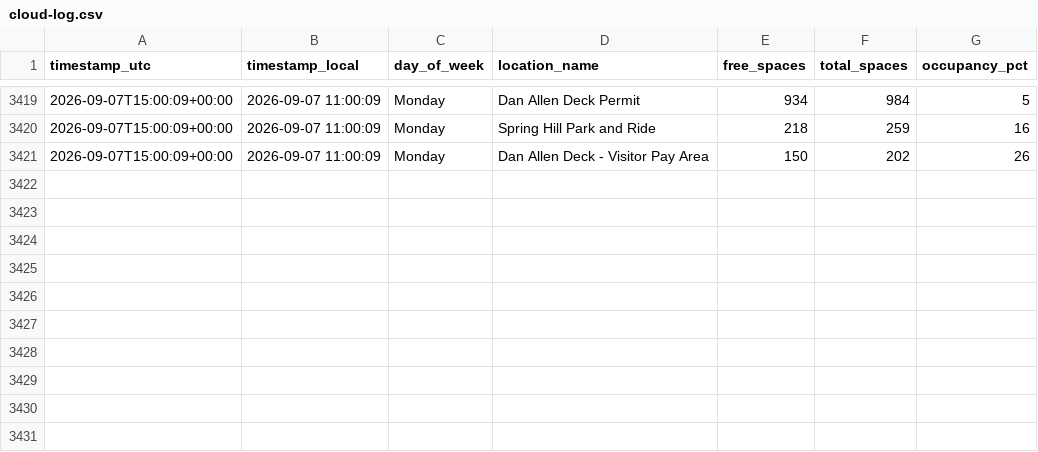
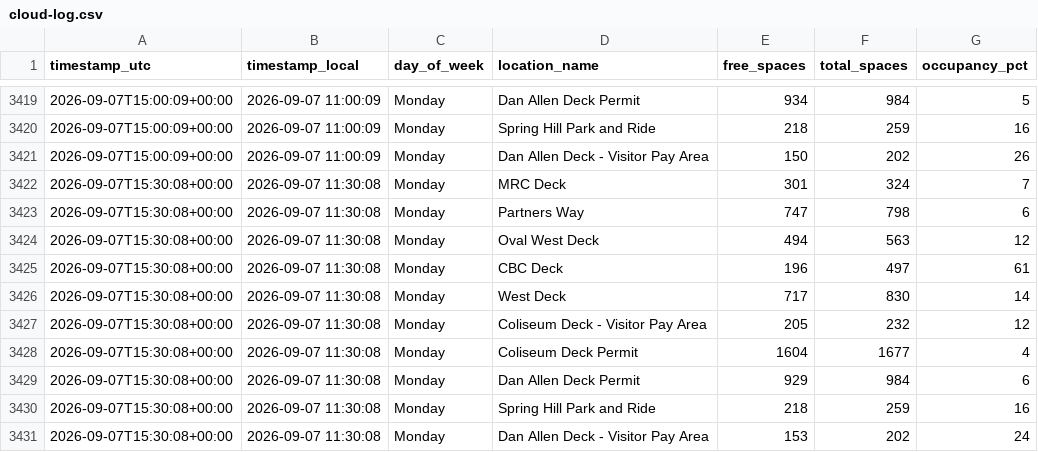
Before and after one commit to aryanpat1801-rgb/ncsu-parking-tracker, a CSV file: data/cloud-log.csv, drawn as a sheet; only a part is shown, gaps mark what is left out; the diff names each change by its address in the sheet, - before the commit and + after, or states it on an @@ line.

```diff
--- a/data/cloud-log.csv
+++ b/data/cloud-log.csv
+row 3422: 2026-09-07T15:30:08+00:00 | 2026-09-07 11:30:08 | Monday | MRC Deck | 301 | 324 | 7
+row 3423: 2026-09-07T15:30:08+00:00 | 2026-09-07 11:30:08 | Monday | Partners Way | 747 | 798 | 6
+row 3424: 2026-09-07T15:30:08+00:00 | 2026-09-07 11:30:08 | Monday | Oval West Deck | 494 | 563 | 12
+row 3425: 2026-09-07T15:30:08+00:00 | 2026-09-07 11:30:08 | Monday | CBC Deck | 196 | 497 | 61
+row 3426: 2026-09-07T15:30:08+00:00 | 2026-09-07 11:30:08 | Monday | West Deck | 717 | 830 | 14
+row 3427: 2026-09-07T15:30:08+00:00 | 2026-09-07 11:30:08 | Monday | Coliseum Deck - Visitor Pay Area | 205 | 232 | 12
+row 3428: 2026-09-07T15:30:08+00:00 | 2026-09-07 11:30:08 | Monday | Coliseum Deck Permit | 1604 | 1677 | 4
+row 3429: 2026-09-07T15:30:08+00:00 | 2026-09-07 11:30:08 | Monday | Dan Allen Deck Permit | 929 | 984 | 6
+row 3430: 2026-09-07T15:30:08+00:00 | 2026-09-07 11:30:08 | Monday | Spring Hill Park and Ride | 218 | 259 | 16
+row 3431: 2026-09-07T15:30:08+00:00 | 2026-09-07 11:30:08 | Monday | Dan Allen Deck - Visitor Pay Area | 153 | 202 | 24
```
